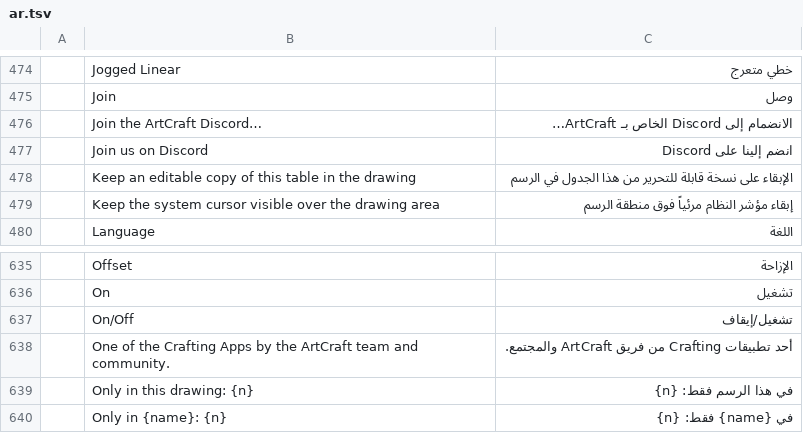
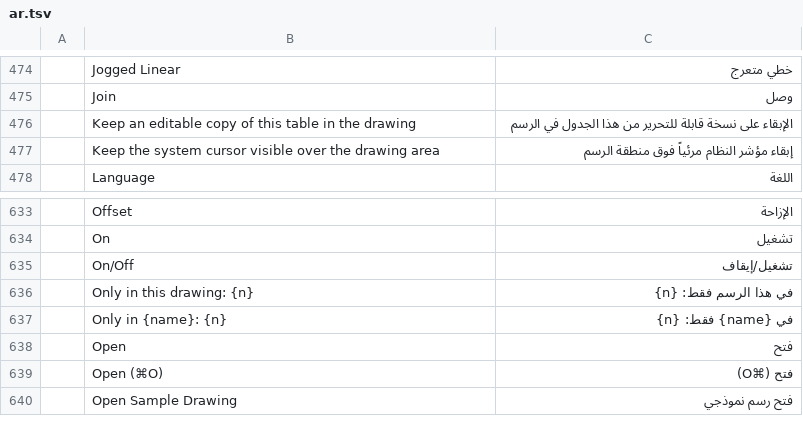
Before and after one commit to KaanAlper/AsenaCAD, a TSV file: crates/ui-egui/src/i18n/ar.tsv, drawn as a sheet; only a part is shown, gaps mark what is left out; the shorter side is filled out with more unchanged rows; the diff names each change by its address in the sheet, - before the commit and + after, or states it on an @@ line.

```diff
--- a/crates/ui-egui/src/i18n/ar.tsv
+++ b/crates/ui-egui/src/i18n/ar.tsv
-row 476:  | Join the ArtCraft Discord… | الانضمام إلى Discord الخاص بـ ArtCraft…
-row 477:  | Join us on Discord | انضم إلينا على Discord
-row 638:  | One of the Crafting Apps by the ArtCraft team and community. | أحد تطبيقات Crafting من فريق ArtCraft والمجتمع.
```
Also changed, not shown: crates/ui-egui/src/i18n/fr.tsv, crates/ui-egui/src/i18n/ko.tsv, 24 other files.
